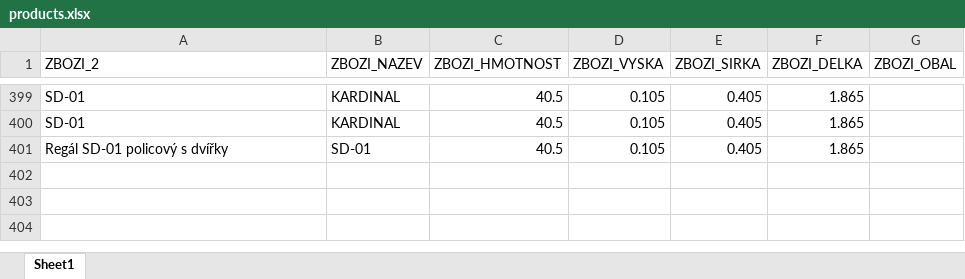
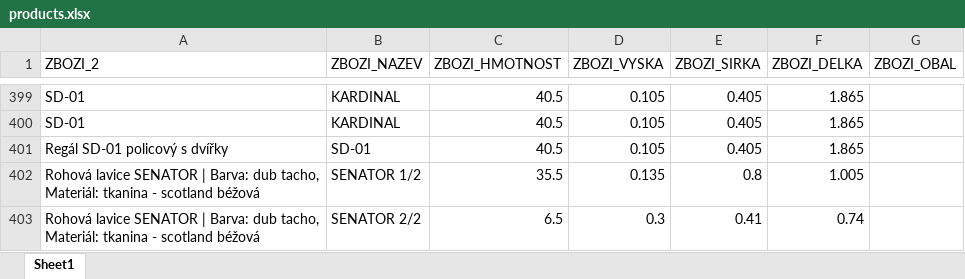
Before and after one commit to xaxamagyar/toptrans-prevodnik, an Excel workbook: products.xlsx, sheet Sheet1, drawn as a sheet; only a part is shown, gaps mark what is left out; values as stored, in another font and other column widths than the file's, no borders; the diff names each change by its address in the sheet, - before the commit and + after, or states it on an @@ line.

Commit message:
Aktualizace katalogu produktů - 23.06.2026 10:20

```diff
--- a/products.xlsx (sheet Sheet1)
+++ b/products.xlsx (sheet Sheet1)
+row 402: Rohová lavice SENATOR | Barva: dub tacho, Materiál: tkanina - scotland béžová | SENATOR 1/2 | 35.5 | 0.135 | 0.8 | 1.005
+row 403: Rohová lavice SENATOR | Barva: dub tacho, Materiál: tkanina - scotland béžová | SENATOR 2/2 | 6.5 | 0.3 | 0.41 | 0.74
```
